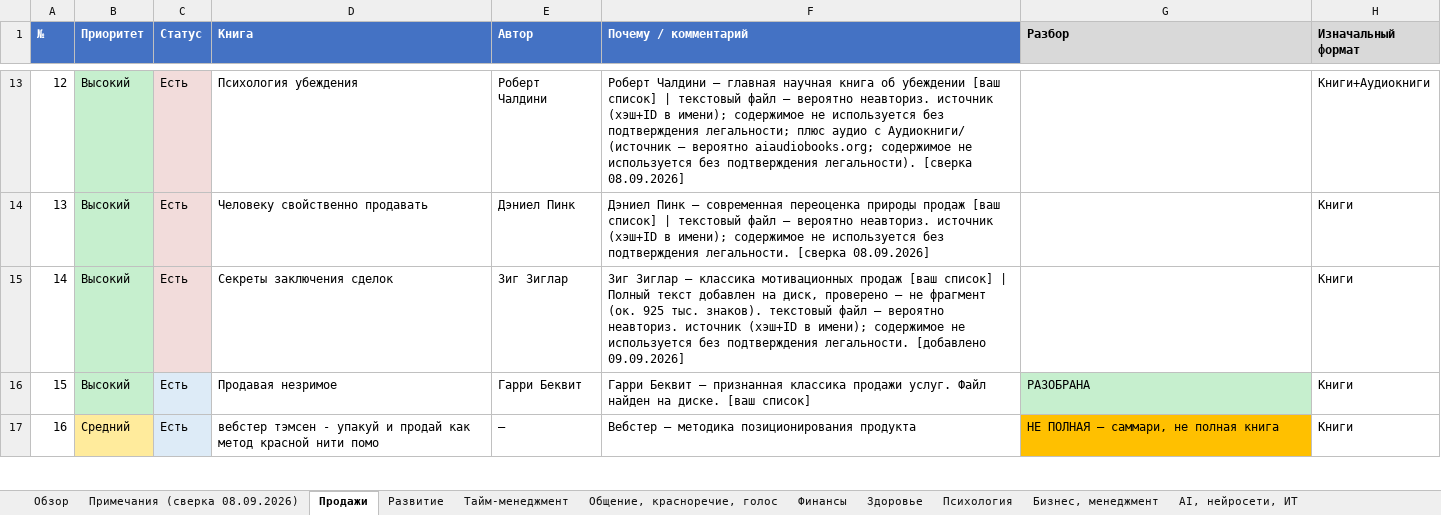
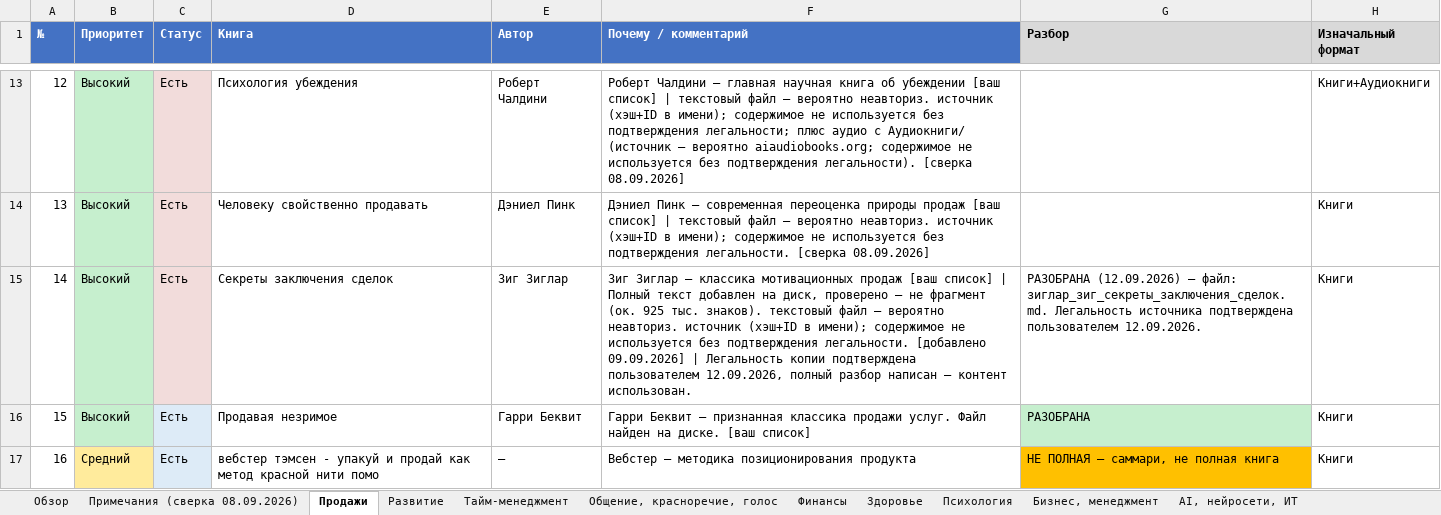
Before and after one commit to lancelot2719-lang/EgOProjects, an Excel workbook: Книги/Рейтинг книг по темам — сверка 08.09.2026.xlsx, sheet Продажи, drawn as a sheet; only a part is shown, gaps mark what is left out; values as stored, in another font and other column widths than the file's, no borders; the diff covers the shown part only; the diff names each change by its address in the sheet, - before the commit and + after, or states it on an @@ line.

```diff
--- a/Книги/Рейтинг книг по темам — сверка 08.09.2026.xlsx (sheet Продажи)
+++ b/Книги/Рейтинг книг по темам — сверка 08.09.2026.xlsx (sheet Продажи)
-F15 (Почему / комментарий): …[добавлено 09.09.2026]
+F15 (Почему / комментарий): …[добавлено 09.09.2026] | Легальность копии подтверждена пользователем 12.09.2026, полный разбор написан — контент использован.
-G15 (Разбор): (empty)
+G15 (Разбор): РАЗОБРАНА (12.09.2026) — файл: зиглар_зиг_секреты_заключения_сделок.md. Легальность источника подтверждена пользователем 12.09.2026.
```
Also changed, not shown: 5 edited cells elsewhere in this sheet, sheet Примечания (сверка 08.09.2026), sheet Обзор, sheet Финансы, 8 other files.
